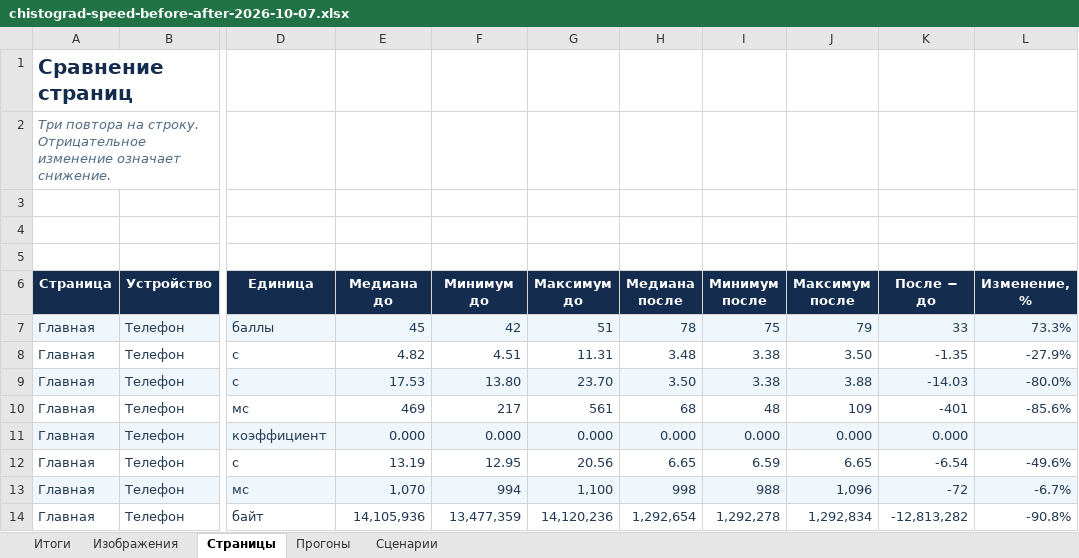
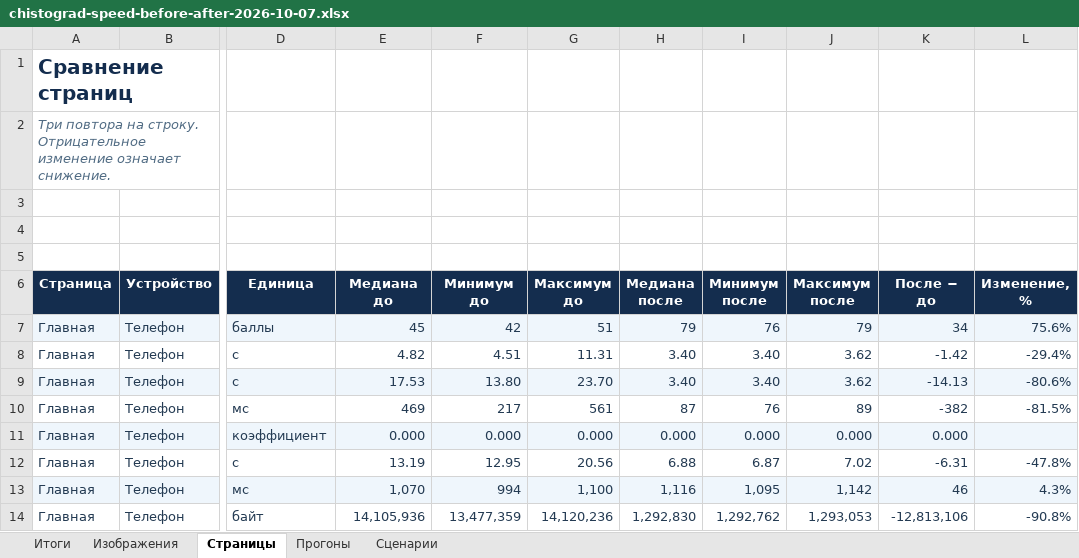
Before and after one commit to Imperil03/chistograd, an Excel workbook: evidence/chistograd-speed-before-after-2026-10-07.xlsx, sheet Страницы, drawn as a sheet; only a part is shown, gaps mark what is left out; values as stored, in another font and other column widths than the file's, no borders; the diff covers the shown part only; the diff names each change by its address in the sheet, - before the commit and + after, or states it on an @@ line.

```diff
--- a/evidence/chistograd-speed-before-after-2026-10-07.xlsx (sheet Страницы)
+++ b/evidence/chistograd-speed-before-after-2026-10-07.xlsx (sheet Страницы)
-H7 (Медиана после): 78
+H7 (Медиана после): 79
-I7 (Минимум после): 75
+I7 (Минимум после): 76
-K7 (После − до): 33
+K7 (После − до): 34
-L7 (Изменение, %): 73.3%
+L7 (Изменение, %): 75.6%
-H8 (Медиана после): 3.48
+H8 (Медиана после): 3.40
-I8:I9 (Минимум после): 3.38
+I8:I9 (Минимум после): 3.40
-J8 (Максимум после): 3.50
+J8 (Максимум после): 3.62
-K8 (После − до): -1.35
+K8 (После − до): -1.42
-L8 (Изменение, %): -27.9%
+L8 (Изменение, %): -29.4%
-H9 (Медиана после): 3.50
+H9 (Медиана после): 3.40
-J9 (Максимум после): 3.88
+J9 (Максимум после): 3.62
-K9 (После − до): -14.03
+K9 (После − до): -14.13
-L9 (Изменение, %): -80.0%
+L9 (Изменение, %): -80.6%
-H10 (Медиана после): 68
+H10 (Медиана после): 87
-I10 (Минимум после): 48
+I10 (Минимум после): 76
-J10 (Максимум после): 109
+J10 (Максимум после): 89
-K10 (После − до): -401
+K10 (После − до): -382
-L10 (Изменение, %): -85.6%
+L10 (Изменение, %): -81.5%
-H12 (Медиана после): 6.65
+H12 (Медиана после): 6.88
-I12 (Минимум после): 6.59
+I12 (Минимум после): 6.87
-J12 (Максимум после): 6.65
+J12 (Максимум после): 7.02
-K12 (После − до): -6.54
+K12 (После − до): -6.31
-L12 (Изменение, %): -49.6%
+L12 (Изменение, %): -47.8%
-H13 (Медиана после): 998
+H13 (Медиана после): 1,116
-I13 (Минимум после): 988
+I13 (Минимум после): 1,095
-J13 (Максимум после): 1,096
+J13 (Максимум после): 1,142
-K13 (После − до): -72
+K13 (После − до): 46
-L13 (Изменение, %): -6.7%
+L13 (Изменение, %): 4.3%
-H14 (Медиана после): 1,292,654
+H14 (Медиана после): 1,292,830
-I14 (Минимум после): 1,292,278
+I14 (Минимум после): 1,292,762
-J14 (Максимум после): 1,292,834
+J14 (Максимум после): 1,293,053
-K14 (После − до): -12,813,282
+K14 (После − до): -12,813,106
```
Also changed, not shown: 58 edited cells elsewhere in this sheet, sheet Прогоны, sheet Итоги, 1 other file.
